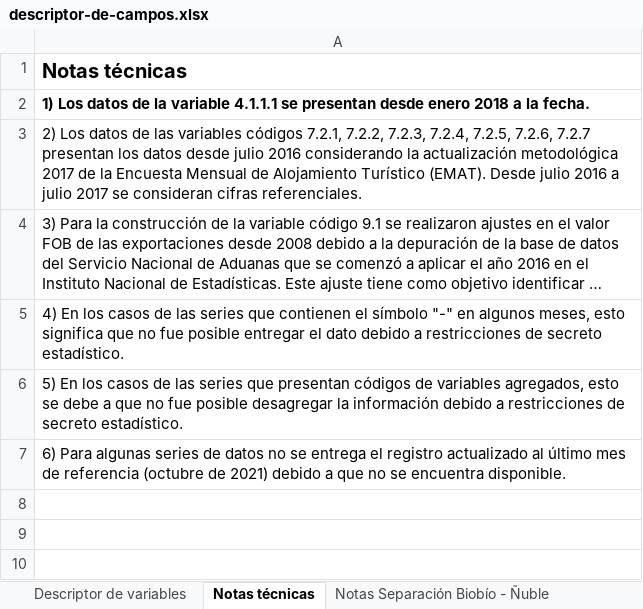
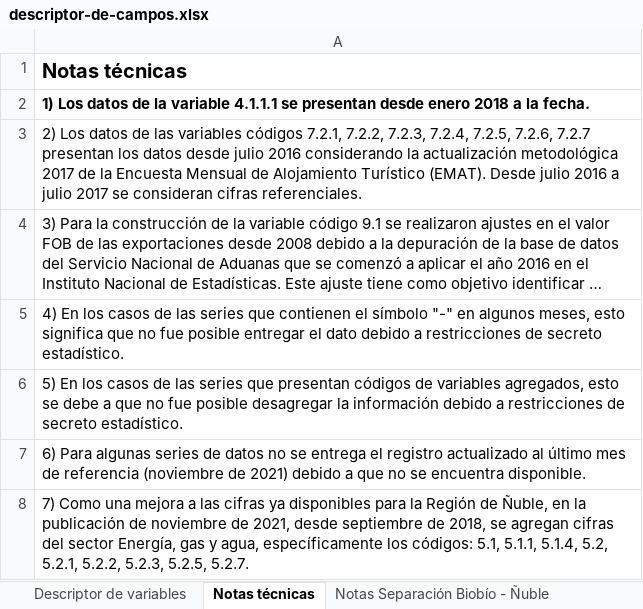
Before and after one commit to Sud-Austral/EstadisticasRegionales, an Excel workbook: Estadísticas Regionales/descriptor-de-campos.xlsx, sheet Notas técnicas, drawn as a sheet; long unchanged cells end in …; values as stored, in another font and other column widths than the file's, no borders; the diff names each change by its address in the sheet, - before the commit and + after, or states it on an @@ line.

```diff
--- a/Estadísticas Regionales/descriptor-de-campos.xlsx (sheet Notas técnicas)
+++ b/Estadísticas Regionales/descriptor-de-campos.xlsx (sheet Notas técnicas)
-A7: …de referencia (octubre de 2021)…
+A7: …de referencia (noviembre de 2021)…
+row 8: 7) Como una mejora a las cifras ya disponibles para la Región de Ñuble, en la publicación de noviembre de 2021, desde septiembre de 2018, se agregan cifras del sector Energía, gas y agua, específicamente los códigos: 5.1, 5.1.1, 5.1.4, 5.2, 5.2.1, 5.2.2, 5.2.3, 5.2.5, 5.2.7.
```
Also changed, not shown: Estadísticas Regionales/estadísticas-regionales.xlsx.
